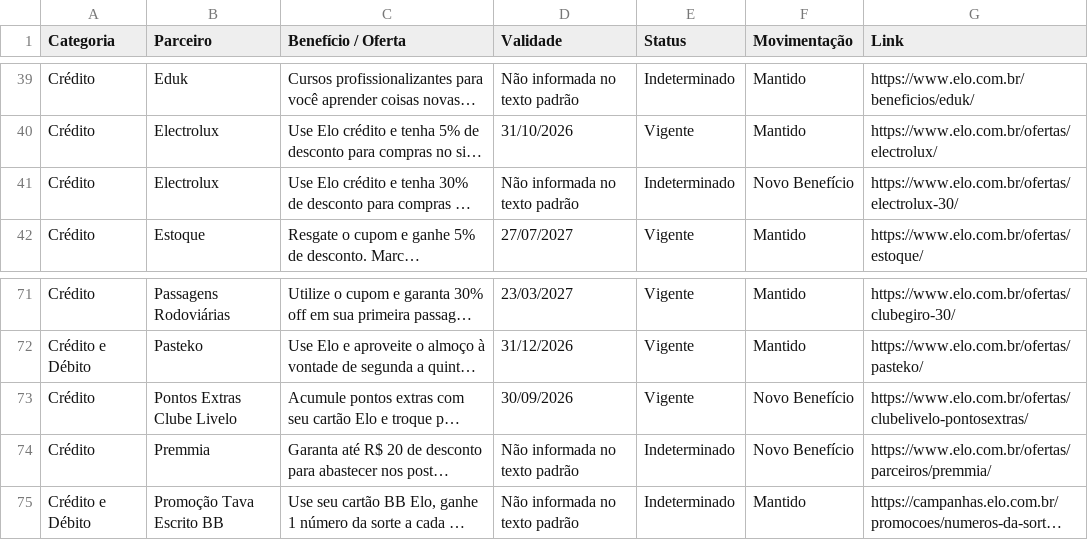
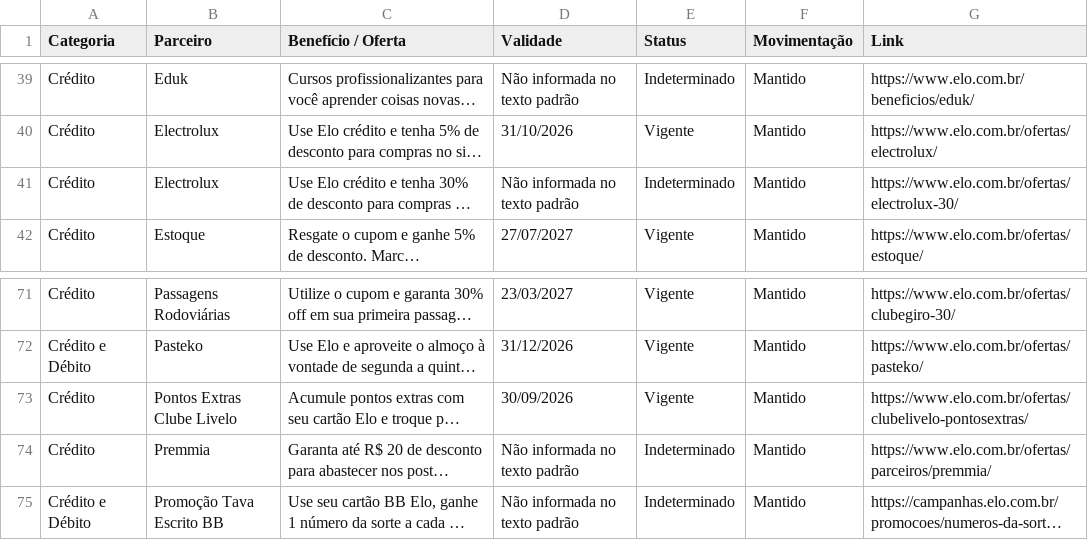
Before and after one commit to lucassantos-br/monitor-ofertas-elo, a CSV file: relatorio_elo_completo.csv, drawn as a sheet; only a part is shown, gaps mark what is left out; long unchanged cells end in …; the diff names each change by its address in the sheet, - before the commit and + after, or states it on an @@ line.

```diff
--- a/relatorio_elo_completo.csv
+++ b/relatorio_elo_completo.csv
-F41 (Movimentação): Novo Benefício
+F41 (Movimentação): Mantido
-F73:F74 (Movimentação): Novo Benefício
+F73:F74 (Movimentação): Mantido
```
